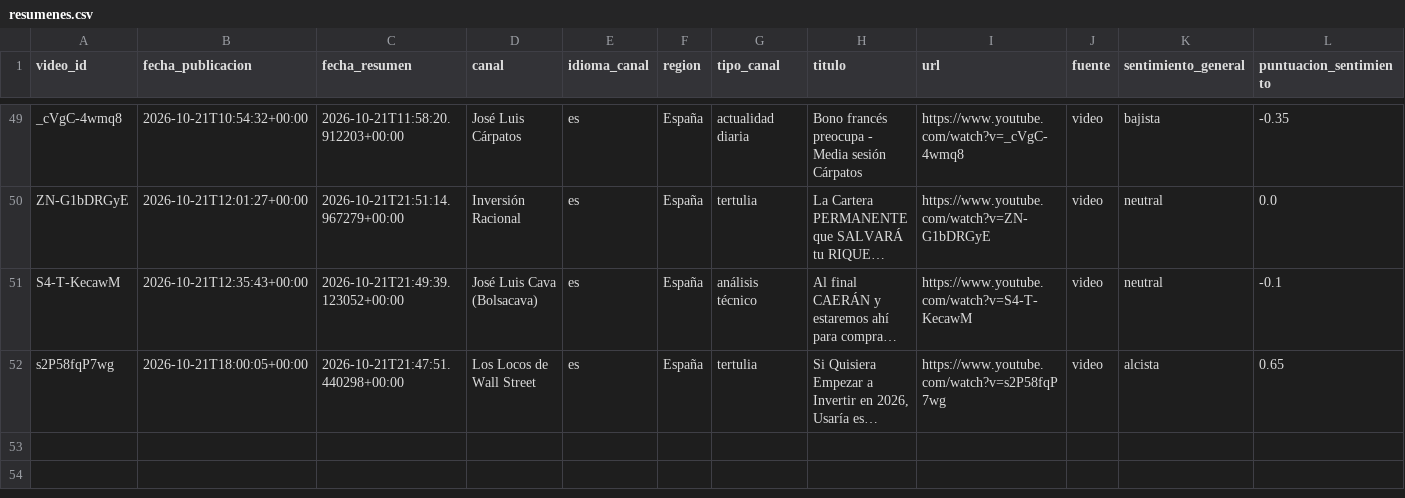
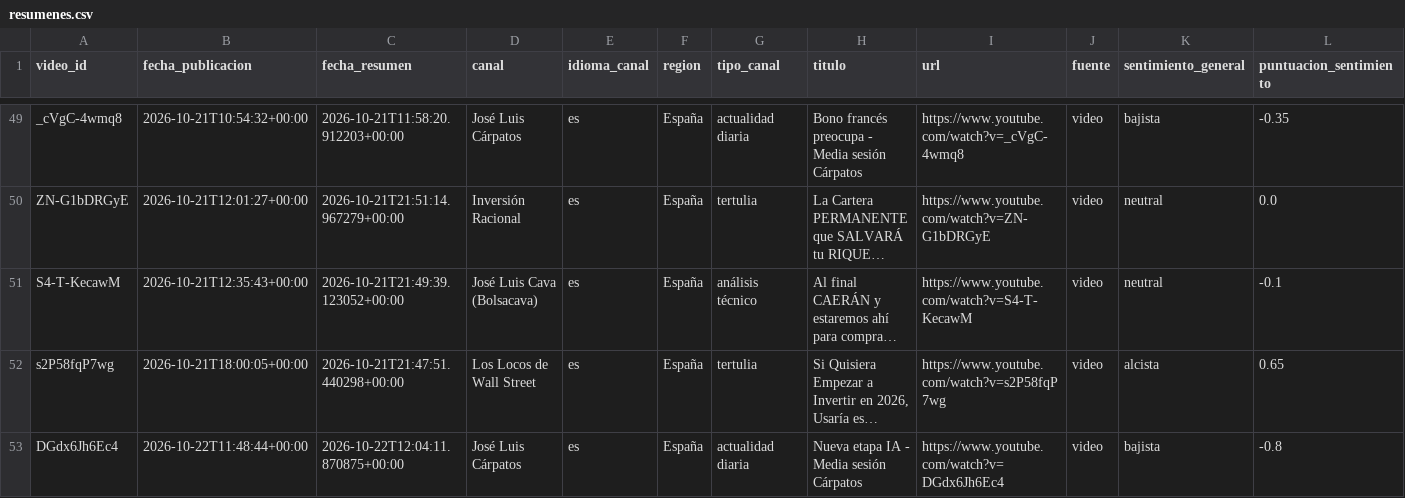
Before and after one commit to jmtroyano/resumenes-youtube, a CSV file: data/resumenes.csv, drawn as a sheet; only a part is shown, gaps mark what is left out; long unchanged cells end in …; rows hold the shown columns only; the diff names each change by its address in the sheet, - before the commit and + after, or states it on an @@ line.

```diff
--- a/data/resumenes.csv
+++ b/data/resumenes.csv
+row 53: DGdx6Jh6Ec4 | 2026-10-22T11:48:44+00:00 | 2026-10-22T12:04:11.870875+00:00 | José Luis Cárpatos | es | España | actualidad diaria | Nueva etapa IA - Media sesión Cárpatos | https://www.youtube.com/watch?v=DGdx6Jh6Ec4 | video | bajista | -0.8
```
Also changed, not shown: data/sentimiento_por_tema.csv, 2 other files.
